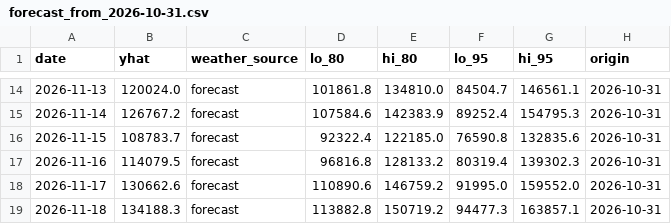
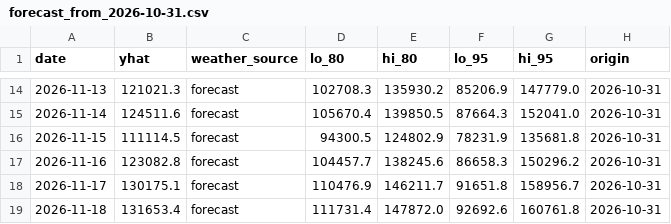
Before and after one commit to dvskaff/citibike-demand-forecasting, a CSV file: forecasts/forecast_from_2026-10-31.csv, drawn as a sheet; only a part is shown, gaps mark what is left out; the diff covers the shown part only.

```diff
--- a/forecasts/forecast_from_2026-10-31.csv
+++ b/forecasts/forecast_from_2026-10-31.csv
@@ -14,6 +14,6 @@ date,yhat,weather_source,lo_80,hi_80,lo_95,hi_95,origin
-2026-11-13,120024.0,forecast,101861.8,134810.0,84504.7,146561.1,2026-10-31
-2026-11-14,126767.2,forecast,107584.6,142383.9,89252.4,154795.3,2026-10-31
-2026-11-15,108783.7,forecast,92322.4,122185.0,76590.8,132835.6,2026-10-31
-2026-11-16,114079.5,forecast,96816.8,128133.2,80319.4,139302.3,2026-10-31
-2026-11-17,130662.6,forecast,110890.6,146759.2,91995.0,159552.0,2026-10-31
-2026-11-18,134188.3,forecast,113882.8,150719.2,94477.3,163857.1,2026-10-31
+2026-11-13,121021.3,forecast,102708.3,135930.2,85206.9,147779.0,2026-10-31
+2026-11-14,124511.6,forecast,105670.4,139850.5,87664.3,152041.0,2026-10-31
+2026-11-15,111114.5,forecast,94300.5,124802.9,78231.9,135681.8,2026-10-31
+2026-11-16,123082.8,forecast,104457.7,138245.6,86658.3,150296.2,2026-10-31
+2026-11-17,130175.1,forecast,110476.9,146211.7,91651.8,158956.7,2026-10-31
+2026-11-18,131653.4,forecast,111731.4,147872.0,92692.6,160761.8,2026-10-31
```
Also changed, not shown: 68 edited cells elsewhere in this file, 1 other file.
